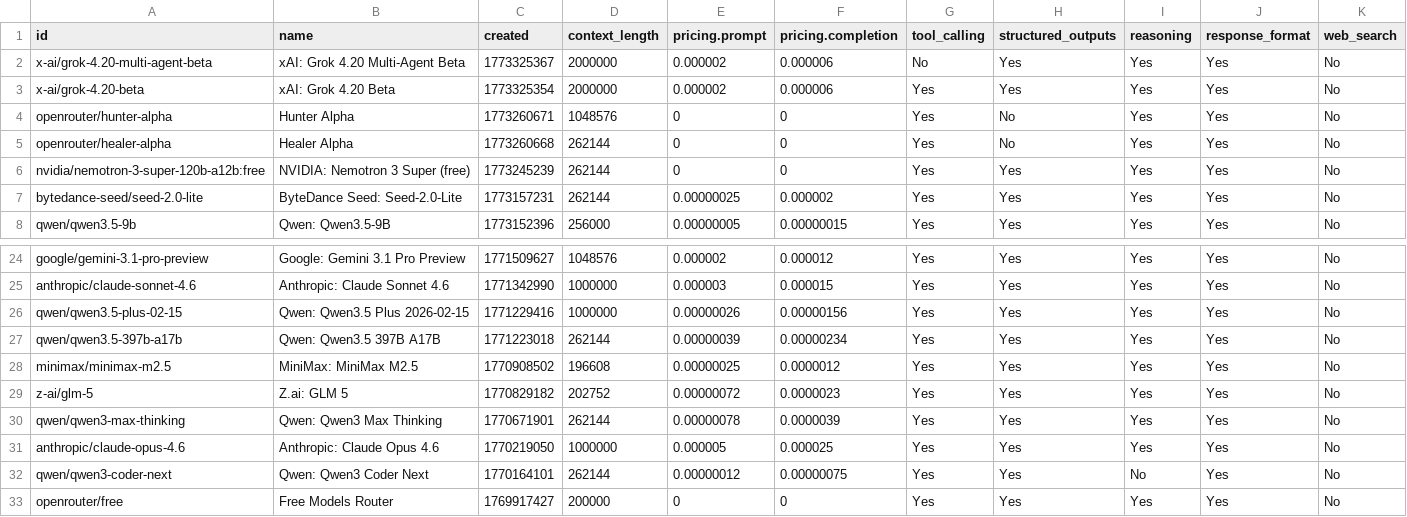
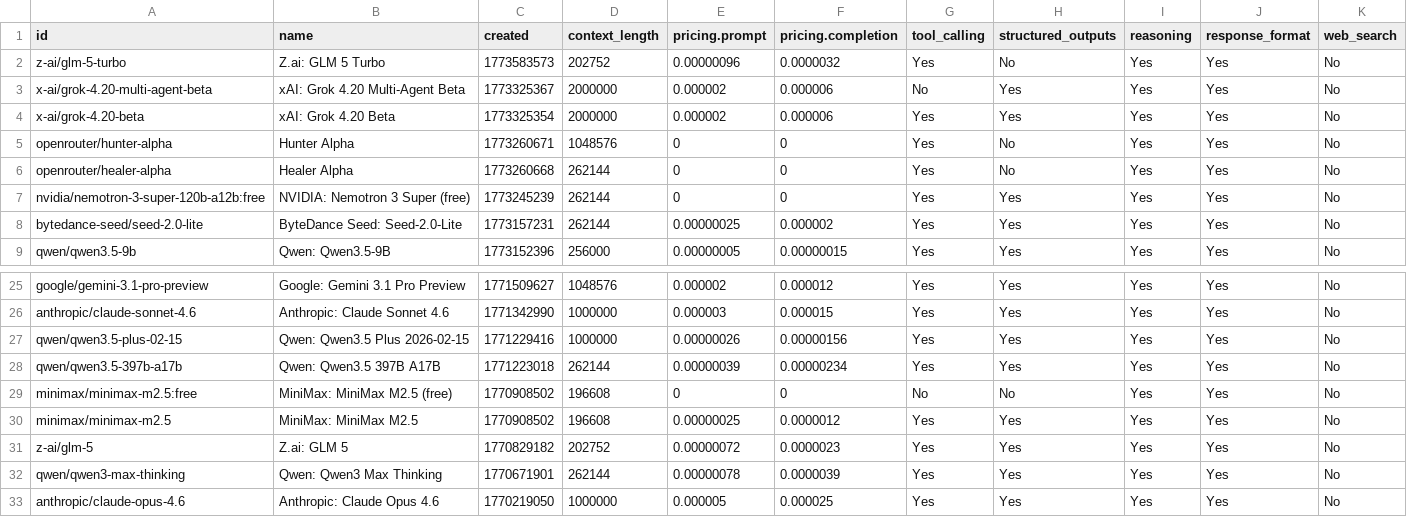
Before and after one commit to jvrck/openrouterlist, a CSV file: data/output.csv, drawn as a sheet; only a part is shown, gaps mark what is left out; the shorter side is filled out with more unchanged rows; the diff names each change by its address in the sheet, - before the commit and + after, or states it on an @@ line.

```diff
--- a/data/output.csv
+++ b/data/output.csv
+row 2: z-ai/glm-5-turbo | Z.ai: GLM 5 Turbo | 1773583573 | 202752 | 0.00000096 | 0.0000032 | Yes | No | Yes | Yes | No
+row 29: minimax/minimax-m2.5:free | MiniMax: MiniMax M2.5 (free) | 1770908502 | 196608 | 0 | 0 | No | No | Yes | Yes | No
```
Also changed, not shown: 2 other files.
